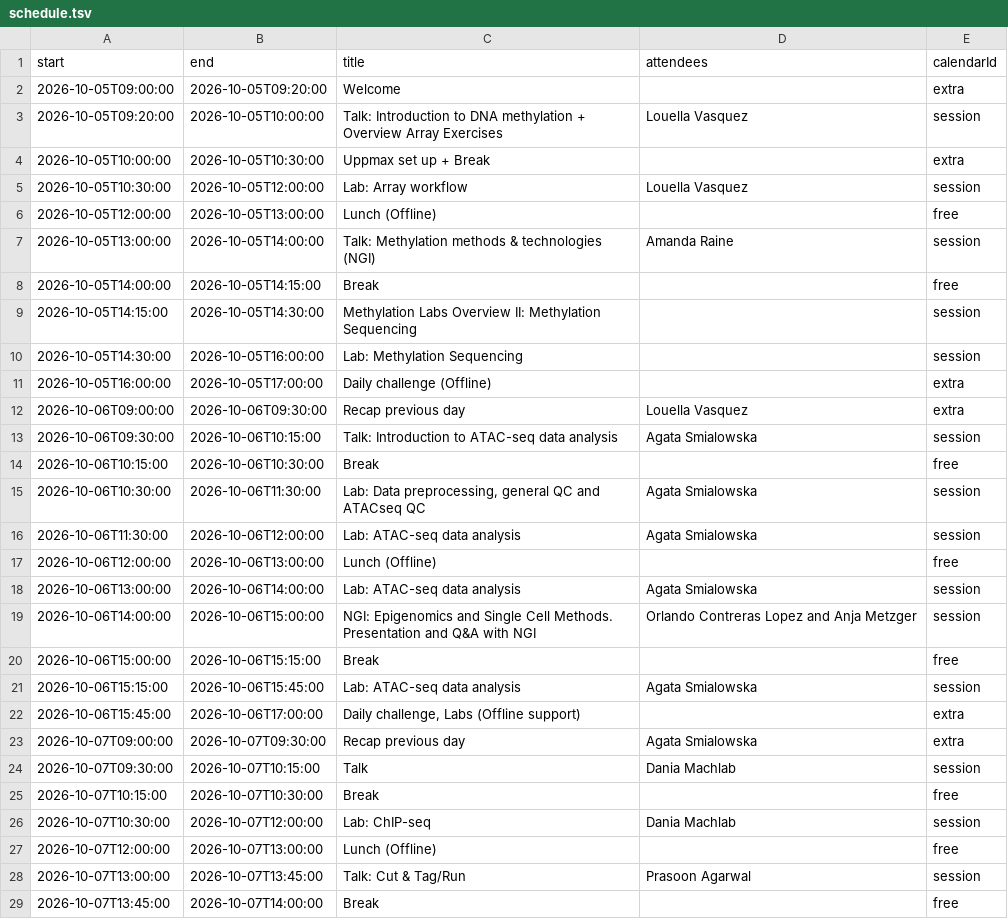
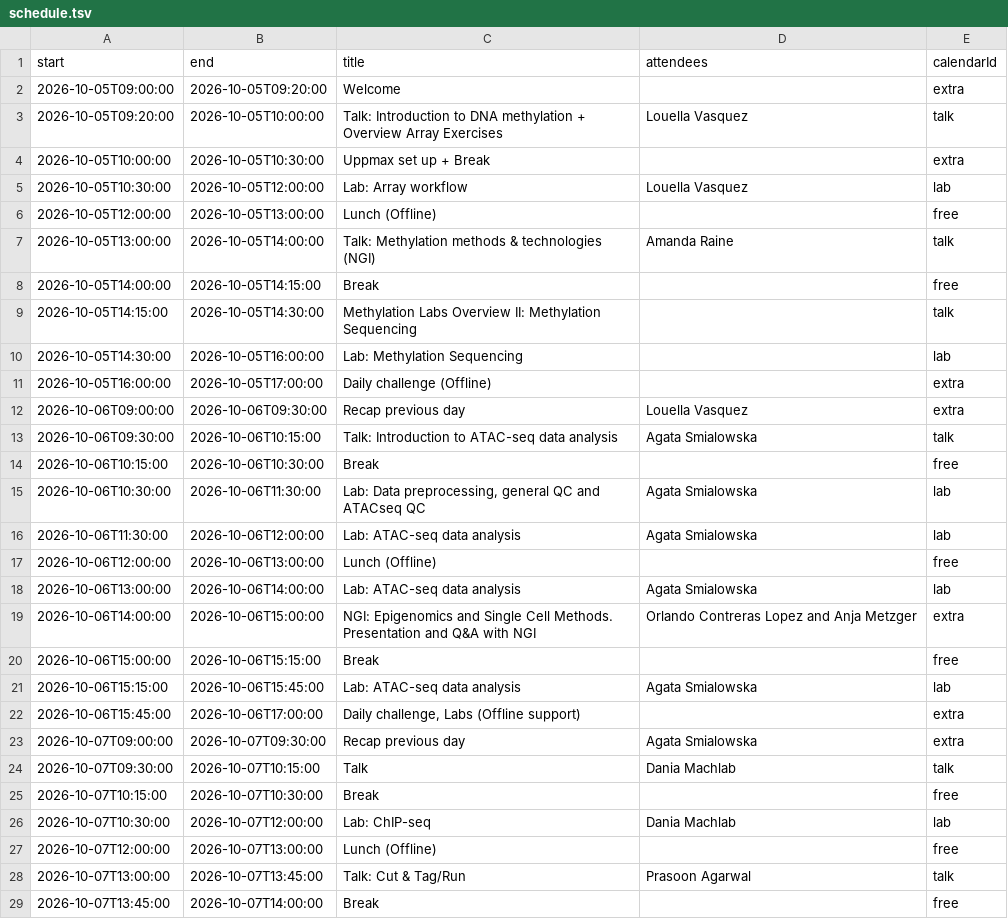
Before and after one commit to NBISweden/workshop-epigenomics, a TSV file: schedule.tsv, drawn as a sheet; only a part is shown; the diff covers the shown part only.

Commit message:
Updated colors and split sessions into talks and labs

```diff
--- a/schedule.tsv
+++ b/schedule.tsv
@@ -2,28 +2,28 @@ start	end	title	attendees	calendarId
 2026-10-05T09:00:00	2026-10-05T09:20:00	Welcome		extra
-2026-10-05T09:20:00	2026-10-05T10:00:00	Talk: Introduction to DNA methylation + Overview Array Exercises	Louella Vasquez	session
+2026-10-05T09:20:00	2026-10-05T10:00:00	Talk: Introduction to DNA methylation + Overview Array Exercises	Louella Vasquez	talk
 2026-10-05T10:00:00	2026-10-05T10:30:00	Uppmax set up + Break		extra
-2026-10-05T10:30:00	2026-10-05T12:00:00	Lab: Array workflow	Louella Vasquez	session
+2026-10-05T10:30:00	2026-10-05T12:00:00	Lab: Array workflow	Louella Vasquez	lab
 2026-10-05T12:00:00	2026-10-05T13:00:00	Lunch (Offline)		free
-2026-10-05T13:00:00	2026-10-05T14:00:00	Talk: Methylation methods & technologies (NGI)	Amanda Raine	session
+2026-10-05T13:00:00	2026-10-05T14:00:00	Talk: Methylation methods & technologies (NGI)	Amanda Raine	talk
 2026-10-05T14:00:00	2026-10-05T14:15:00	Break		free
-2026-10-05T14:15:00	2026-10-05T14:30:00	Methylation Labs Overview II: Methylation Sequencing		session
-2026-10-05T14:30:00	2026-10-05T16:00:00	Lab: Methylation Sequencing		session
+2026-10-05T14:15:00	2026-10-05T14:30:00	Methylation Labs Overview II: Methylation Sequencing		talk
+2026-10-05T14:30:00	2026-10-05T16:00:00	Lab: Methylation Sequencing		lab
 2026-10-05T16:00:00	2026-10-05T17:00:00	Daily challenge (Offline)		extra
 2026-10-06T09:00:00	2026-10-06T09:30:00	Recap previous day	Louella Vasquez	extra
-2026-10-06T09:30:00	2026-10-06T10:15:00	Talk: Introduction to ATAC-seq data analysis	Agata Smialowska	session
+2026-10-06T09:30:00	2026-10-06T10:15:00	Talk: Introduction to ATAC-seq data analysis	Agata Smialowska	talk
 2026-10-06T10:15:00	2026-10-06T10:30:00	Break		free
-2026-10-06T10:30:00	2026-10-06T11:30:00	Lab: Data preprocessing, general QC and ATACseq QC	Agata Smialowska	session
-2026-10-06T11:30:00	2026-10-06T12:00:00	Lab: ATAC-seq data analysis	Agata Smialowska	session
+2026-10-06T10:30:00	2026-10-06T11:30:00	Lab: Data preprocessing, general QC and ATACseq QC	Agata Smialowska	lab
+2026-10-06T11:30:00	2026-10-06T12:00:00	Lab: ATAC-seq data analysis	Agata Smialowska	lab
 2026-10-06T12:00:00	2026-10-06T13:00:00	Lunch (Offline)		free
-2026-10-06T13:00:00	2026-10-06T14:00:00	Lab: ATAC-seq data analysis	Agata Smialowska	session
-2026-10-06T14:00:00	2026-10-06T15:00:00	NGI: Epigenomics and Single Cell Methods. Presentation and Q&A with NGI	Orlando Contreras Lopez and Anja Metzger	session
+2026-10-06T13:00:00	2026-10-06T14:00:00	Lab: ATAC-seq data analysis	Agata Smialowska	lab
+2026-10-06T14:00:00	2026-10-06T15:00:00	NGI: Epigenomics and Single Cell Methods. Presentation and Q&A with NGI	Orlando Contreras Lopez and Anja Metzger	extra
 2026-10-06T15:00:00	2026-10-06T15:15:00	Break		free
-2026-10-06T15:15:00	2026-10-06T15:45:00	Lab: ATAC-seq data analysis	Agata Smialowska	session
+2026-10-06T15:15:00	2026-10-06T15:45:00	Lab: ATAC-seq data analysis	Agata Smialowska	lab
 2026-10-06T15:45:00	2026-10-06T17:00:00	Daily challenge, Labs (Offline support)		extra
 2026-10-07T09:00:00	2026-10-07T09:30:00	Recap previous day	Agata Smialowska	extra
-2026-10-07T09:30:00	2026-10-07T10:15:00	Talk	Dania Machlab	session
+2026-10-07T09:30:00	2026-10-07T10:15:00	Talk	Dania Machlab	talk
 2026-10-07T10:15:00	2026-10-07T10:30:00	Break		free
-2026-10-07T10:30:00	2026-10-07T12:00:00	Lab: ChIP-seq	Dania Machlab	session
+2026-10-07T10:30:00	2026-10-07T12:00:00	Lab: ChIP-seq	Dania Machlab	lab
 2026-10-07T12:00:00	2026-10-07T13:00:00	Lunch (Offline)		free
-2026-10-07T13:00:00	2026-10-07T13:45:00	Talk: Cut & Tag/Run	Prasoon Agarwal	session
+2026-10-07T13:00:00	2026-10-07T13:45:00	Talk: Cut & Tag/Run	Prasoon Agarwal	talk
 2026-10-07T13:45:00	2026-10-07T14:00:00	Break		free
```
Also changed, not shown: 10 edited cells elsewhere in this file, 1 other file.
